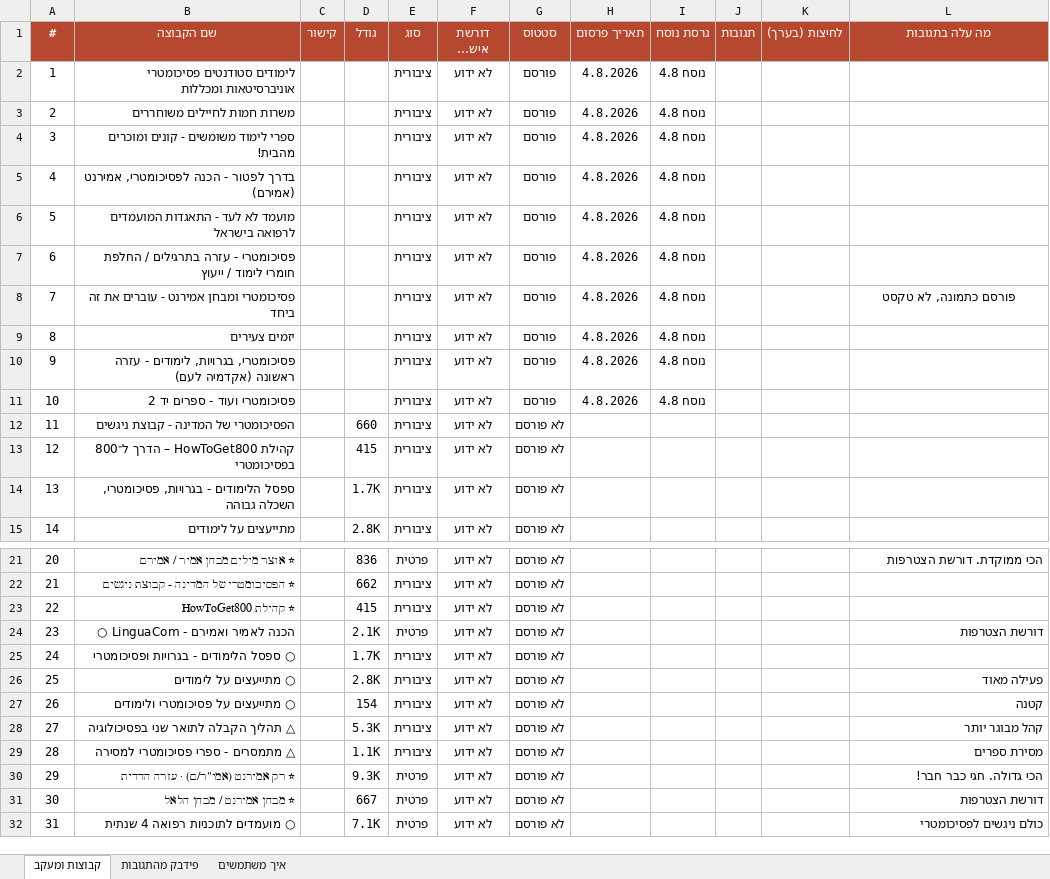
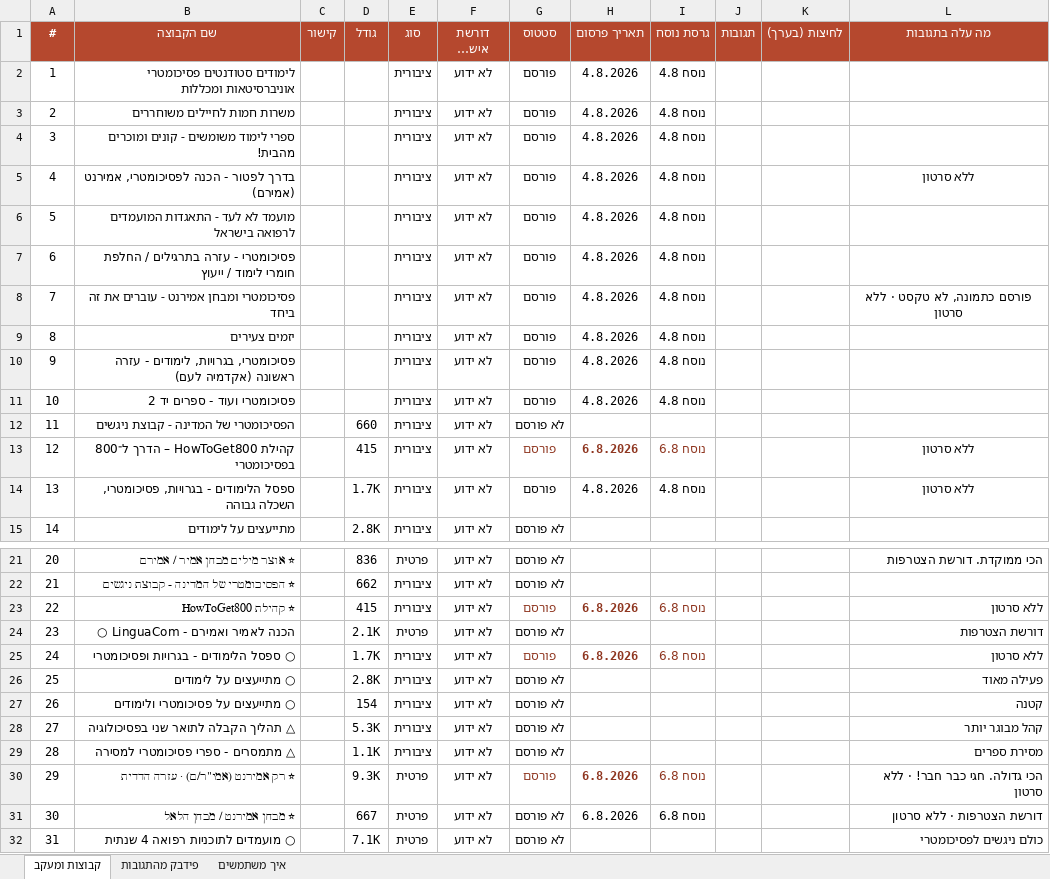
Before and after one commit to 800plus-app/800.Plus, an Excel workbook: שיווק/תוכניות/מעקב-פרסום-קבוצות.xlsx, sheet קבוצות ומעקב, drawn as a sheet; only a part is shown, gaps mark what is left out; long unchanged cells end in …; values as stored, in another font and other column widths than the file's, no borders; the diff names each change by its address in the sheet, - before the commit and + after, or states it on an @@ line.

```diff
--- a/שיווק/תוכניות/מעקב-פרסום-קבוצות.xlsx (sheet קבוצות ומעקב)
+++ b/שיווק/תוכניות/מעקב-פרסום-קבוצות.xlsx (sheet קבוצות ומעקב)
-L5 (מה עלה בתגובות): (empty)
+L5 (מה עלה בתגובות): ללא סרטון
-L8 (מה עלה בתגובות): פורסם כתמונה, לא טקסט
+L8 (מה עלה בתגובות): פורסם כתמונה, לא טקסט · ללא סרטון
-G13:G14 (סטטוס): לא פורסם
+G13:G14 (סטטוס): פורסם
@@ G13 bold: off → on, text colour: black → #8F3620 @@
-H13 (תאריך פרסום): (empty)
+H13 (תאריך פרסום): 6.8.2026
-I13 (גרסת נוסח): (empty)
+I13 (גרסת נוסח): נוסח 6.8
-L13:L14 (מה עלה בתגובות): (empty)
+L13:L14 (מה עלה בתגובות): ללא סרטון
-H14 (תאריך פרסום): (empty)
+H14 (תאריך פרסום): 4.8.2026
-I14 (גרסת נוסח): (empty)
+I14 (גרסת נוסח): נוסח 4.8
-G23 (סטטוס): לא פורסם
+G23 (סטטוס): פורסם
@@ G23 bold: off → on, text colour: black → #8F3620 @@
-H23 (תאריך פרסום): (empty)
+H23 (תאריך פרסום): 6.8.2026
-I23 (גרסת נוסח): (empty)
+I23 (גרסת נוסח): נוסח 6.8
-L23 (מה עלה בתגובות): (empty)
+L23 (מה עלה בתגובות): ללא סרטון
-G25 (סטטוס): לא פורסם
+G25 (סטטוס): פורסם
@@ G25 bold: off → on, text colour: black → #8F3620 @@
-H25 (תאריך פרסום): (empty)
+H25 (תאריך פרסום): 6.8.2026
-I25 (גרסת נוסח): (empty)
+I25 (גרסת נוסח): נוסח 6.8
-L25 (מה עלה בתגובות): (empty)
+L25 (מה עלה בתגובות): ללא סרטון
-G30 (סטטוס): לא פורסם
+G30 (סטטוס): פורסם
@@ G30 bold: off → on, text colour: black → #8F3620 @@
-H30:H31 (תאריך פרסום): (empty)
+H30:H31 (תאריך פרסום): 6.8.2026
-I30:I31 (גרסת נוסח): (empty)
+I30:I31 (גרסת נוסח): נוסח 6.8
-L30 (מה עלה בתגובות): הכי גדולה. חגי כבר חבר!
+L30 (מה עלה בתגובות): הכי גדולה. חגי כבר חבר! · ללא סרטון
-L31 (מה עלה בתגובות): דורשת הצטרפות
+L31 (מה עלה בתגובות): דורשת הצטרפות · ללא סרטון
```
Also changed, not shown: 6 other files.
